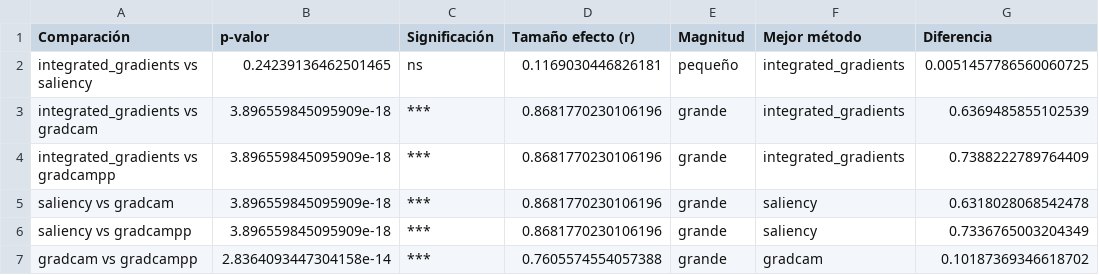
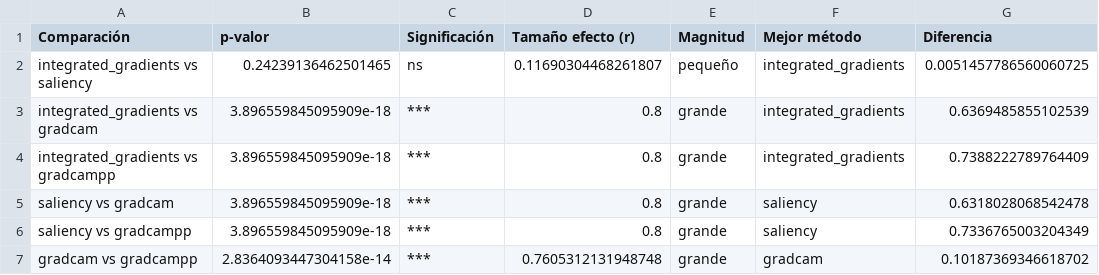
Before and after one commit to LauraMonne/TFM_Laura_Monne, a CSV file: results/statistical_analysis/comparisons/BloodMNIST_complexity_comparisons.csv, drawn as a sheet.

```diff
--- a/results/statistical_analysis/comparisons/BloodMNIST_complexity_comparisons.csv
+++ b/results/statistical_analysis/comparisons/BloodMNIST_complexity_comparisons.csv
@@ -1,7 +1,7 @@
 Comparación,p-valor,Significación,Tamaño efecto (r),Magnitud,Mejor método,Diferencia
-integrated_gradients vs saliency,0.24239136462501465,ns,0.1169030446826181,pequeño,integrated_gradients,0.0051457786560060725
-integrated_gradients vs gradcam,3.896559845095909e-18,***,0.8681770230106196,grande,integrated_gradients,0.6369485855102539
-integrated_gradients vs gradcampp,3.896559845095909e-18,***,0.8681770230106196,grande,integrated_gradients,0.7388222789764409
-saliency vs gradcam,3.896559845095909e-18,***,0.8681770230106196,grande,saliency,0.6318028068542478
-saliency vs gradcampp,3.896559845095909e-18,***,0.8681770230106196,grande,saliency,0.7336765003204349
-gradcam vs gradcampp,2.8364093447304158e-14,***,0.7605574554057388,grande,gradcam,0.10187369346618702
+integrated_gradients vs saliency,0.24239136462501465,ns,0.11690304468261807,pequeño,integrated_gradients,0.0051457786560060725
+integrated_gradients vs gradcam,3.896559845095909e-18,***,0.8,grande,integrated_gradients,0.6369485855102539
+integrated_gradients vs gradcampp,3.896559845095909e-18,***,0.8,grande,integrated_gradients,0.7388222789764409
+saliency vs gradcam,3.896559845095909e-18,***,0.8,grande,saliency,0.6318028068542478
+saliency vs gradcampp,3.896559845095909e-18,***,0.8,grande,saliency,0.7336765003204349
+gradcam vs gradcampp,2.8364093447304158e-14,***,0.7605312131948748,grande,gradcam,0.10187369346618702
```
Also changed, not shown: results/statistical_analysis/comparisons/BloodMNIST_randomization_comparisons.csv, results/statistical_analysis/comparisons/BloodMNIST_robustness_comparisons.csv, 32 other files.
